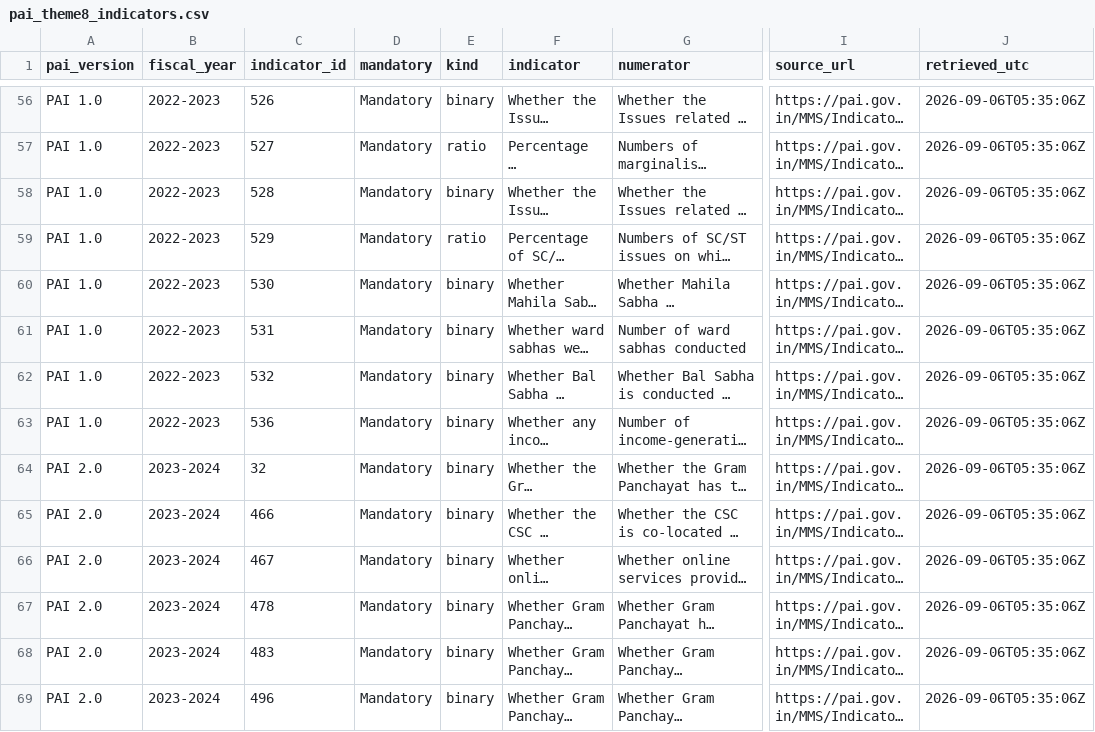
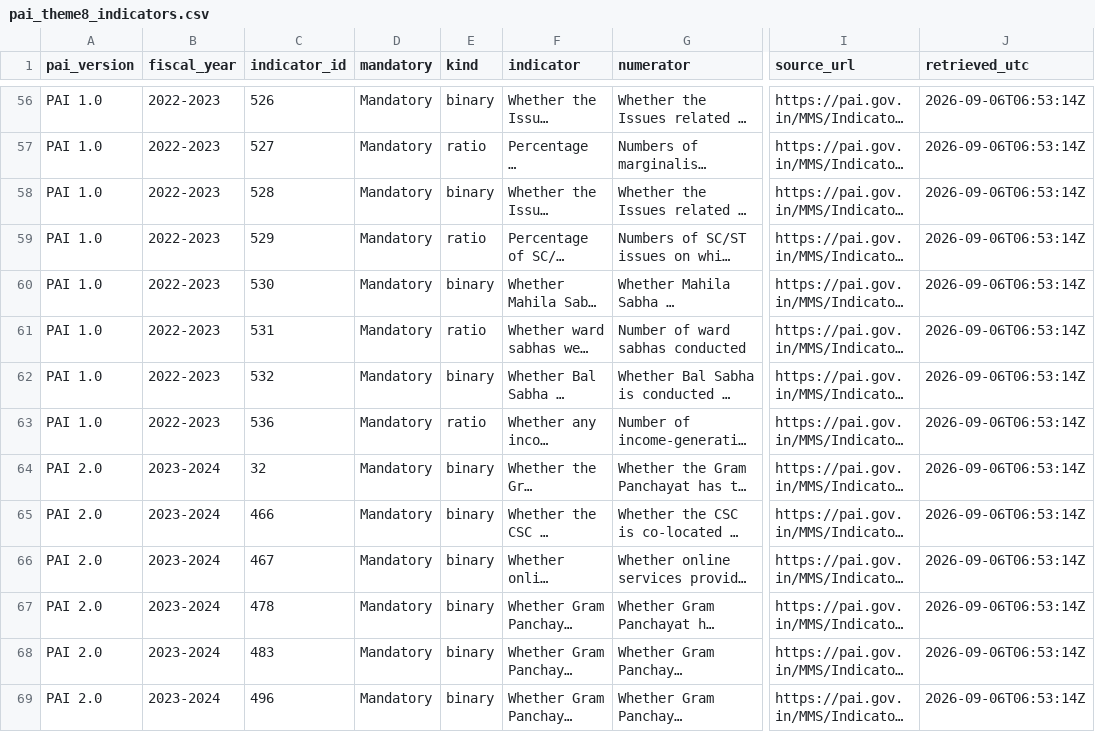
Before and after one commit to in-rolls/quota_unquote, a CSV file: docs/pai_theme8_indicators.csv, drawn as a sheet; only a part is shown, gaps mark what is left out; long unchanged cells end in …; the diff covers the shown part only; the diff names each change by its address in the sheet, - before the commit and + after, or states it on an @@ line.

```diff
--- a/docs/pai_theme8_indicators.csv
+++ b/docs/pai_theme8_indicators.csv
-J56:J69 (retrieved_utc): 2026-09-06T05:35:06Z
+J56:J69 (retrieved_utc): 2026-09-06T06:53:14Z
-E61 (kind): binary
+E61 (kind): ratio
-E63 (kind): binary
+E63 (kind): ratio
```
Also changed, not shown: 74 edited cells elsewhere in this file, 5 other files.
